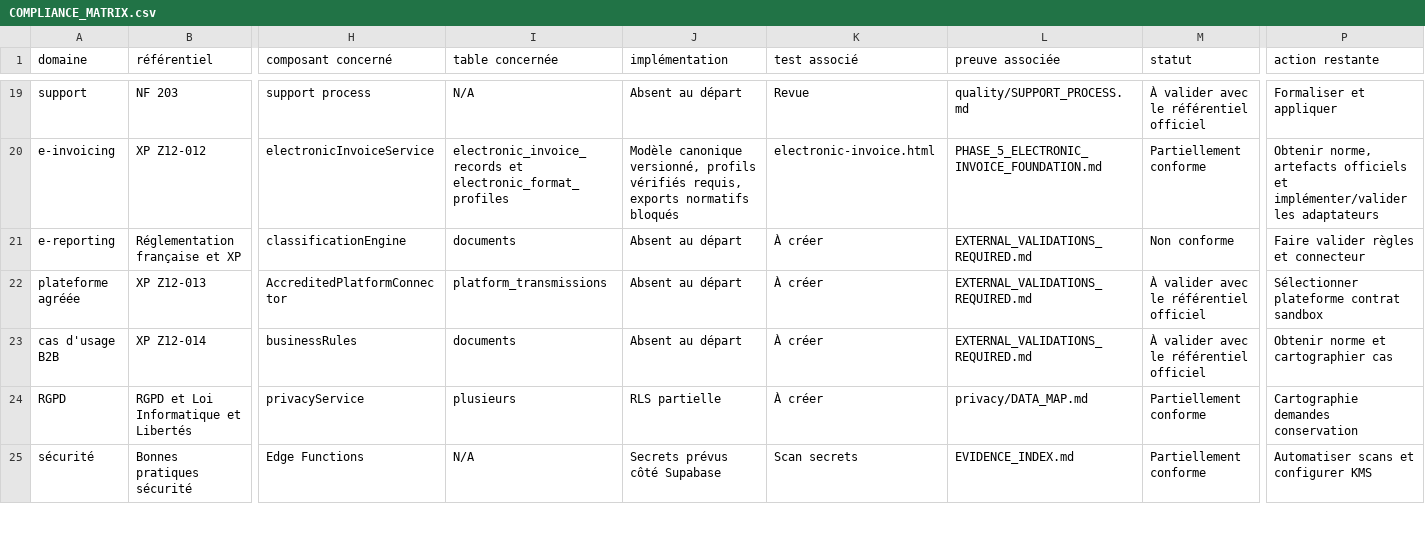
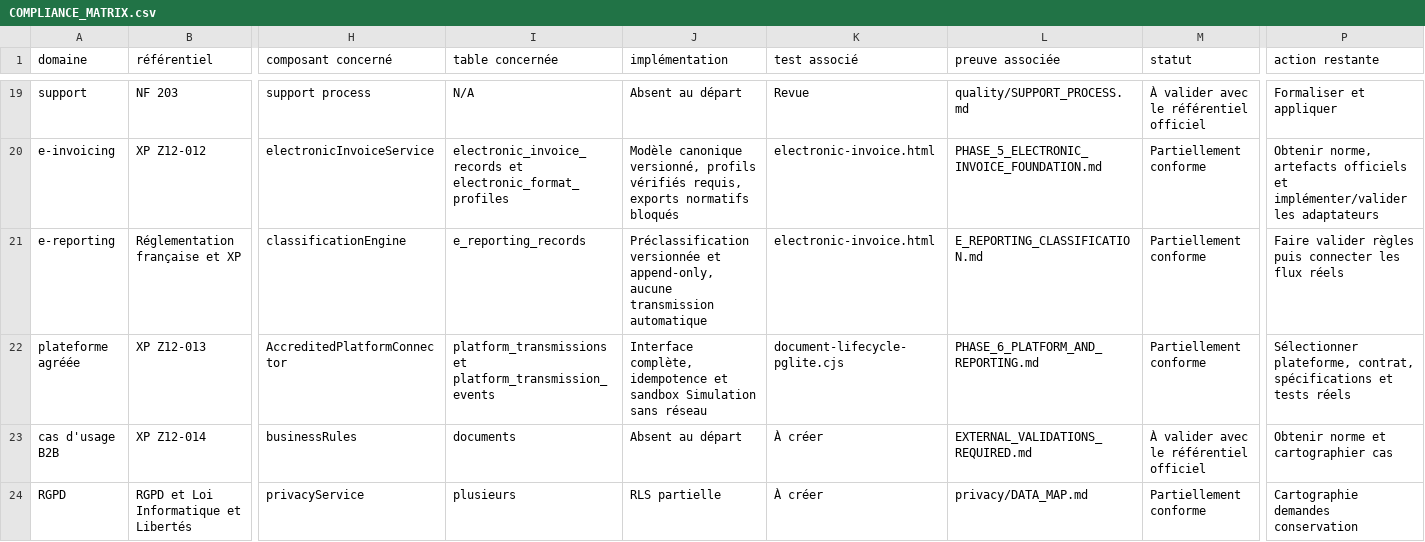
Before and after one commit to XanKan/PILOZ-APP, a CSV file: compliance/COMPLIANCE_MATRIX.csv, drawn as a sheet; only a part is shown, gaps mark what is left out; the shorter side is filled out with more unchanged rows; the diff names each change by its address in the sheet, - before the commit and + after, or states it on an @@ line.

Commit message:
Ajout du connecteur de plateforme agréée

```diff
--- a/compliance/COMPLIANCE_MATRIX.csv
+++ b/compliance/COMPLIANCE_MATRIX.csv
-I21 (table concernée): documents
+I21 (table concernée): e_reporting_records
-J21 (implémentation): Absent au départ
+J21 (implémentation): Préclassification versionnée et append-only, aucune transmission automatique
-K21 (test associé): À créer
+K21 (test associé): electronic-invoice.html
-L21 (preuve associée): EXTERNAL_VALIDATIONS_REQUIRED.md
+L21 (preuve associée): E_REPORTING_CLASSIFICATION.md
-M21 (statut): Non conforme
+M21 (statut): Partiellement conforme
-P21 (action restante): Faire valider règles et connecteur
+P21 (action restante): Faire valider règles puis connecter les flux réels
-I22 (table concernée): platform_transmissions
+I22 (table concernée): platform_transmissions et platform_transmission_events
-J22 (implémentation): Absent au départ
+J22 (implémentation): Interface complète, idempotence et sandbox Simulation sans réseau
-K22 (test associé): À créer
+K22 (test associé): document-lifecycle-pglite.cjs
-L22 (preuve associée): EXTERNAL_VALIDATIONS_REQUIRED.md
+L22 (preuve associée): PHASE_6_PLATFORM_AND_REPORTING.md
-M22 (statut): À valider avec le référentiel officiel
+M22 (statut): Partiellement conforme
-P22 (action restante): Sélectionner plateforme contrat sandbox
+P22 (action restante): Sélectionner plateforme, contrat, spécifications et tests réels
```
Also changed, not shown: 11 other files.
